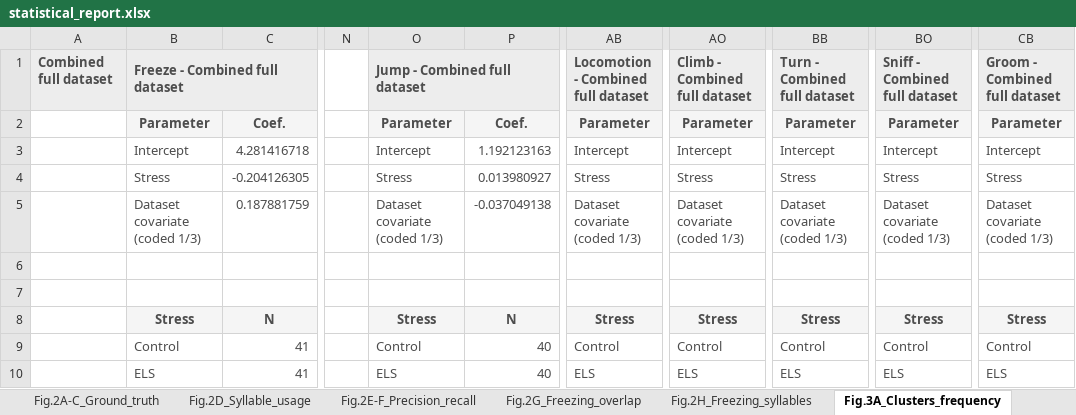
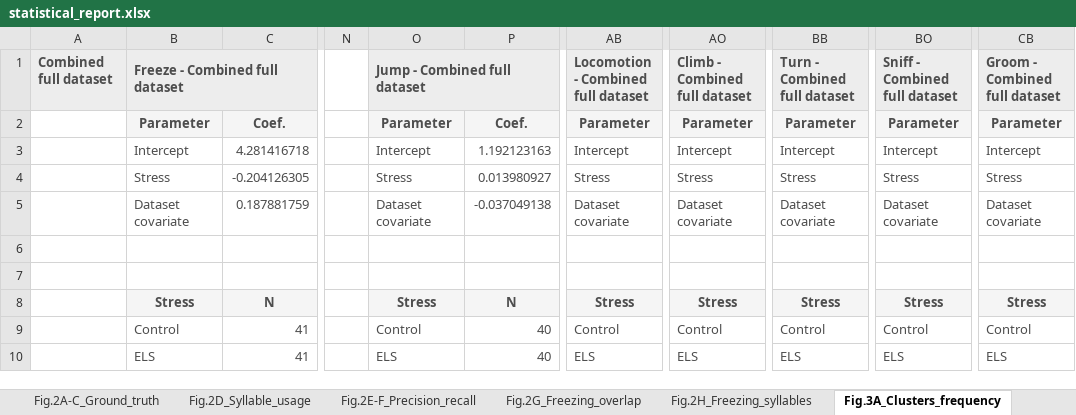
Before and after one commit to antonio-lozano/coping-dynamics-sequencing, an Excel workbook: report/statistical_report.xlsx, sheet Fig.3A_Clusters_frequency, drawn as a sheet; only a part is shown, gaps mark what is left out; values as stored, in another font and other column widths than the file's, no borders; the diff names each change by its address in the sheet, - before the commit and + after, or states it on an @@ line.

```diff
--- a/report/statistical_report.xlsx (sheet Fig.3A_Clusters_frequency)
+++ b/report/statistical_report.xlsx (sheet Fig.3A_Clusters_frequency)
-B5: Dataset covariate (coded 1/3)
+B5: Dataset covariate
-O5: Dataset covariate (coded 1/3)
+O5: Dataset covariate
-AB5: Dataset covariate (coded 1/3)
+AB5: Dataset covariate
-AO5: Dataset covariate (coded 1/3)
+AO5: Dataset covariate
-BB5: Dataset covariate (coded 1/3)
+BB5: Dataset covariate
-BO5: Dataset covariate (coded 1/3)
+BO5: Dataset covariate
-CB5: Dataset covariate (coded 1/3)
+CB5: Dataset covariate
```
Also changed, not shown: sheet Fig.6L-S_Bout_duration, sheet Fig.4J-Q_bout_duration, sheet Suppl.Fig.3A-K, sheet Fig.6W-Z_Transition_metrics, sheet Fig.6G-K_Frequency_metrics, sheet Fig.4T-W_transition_metrics, 5 more sheets, 32 other files.
